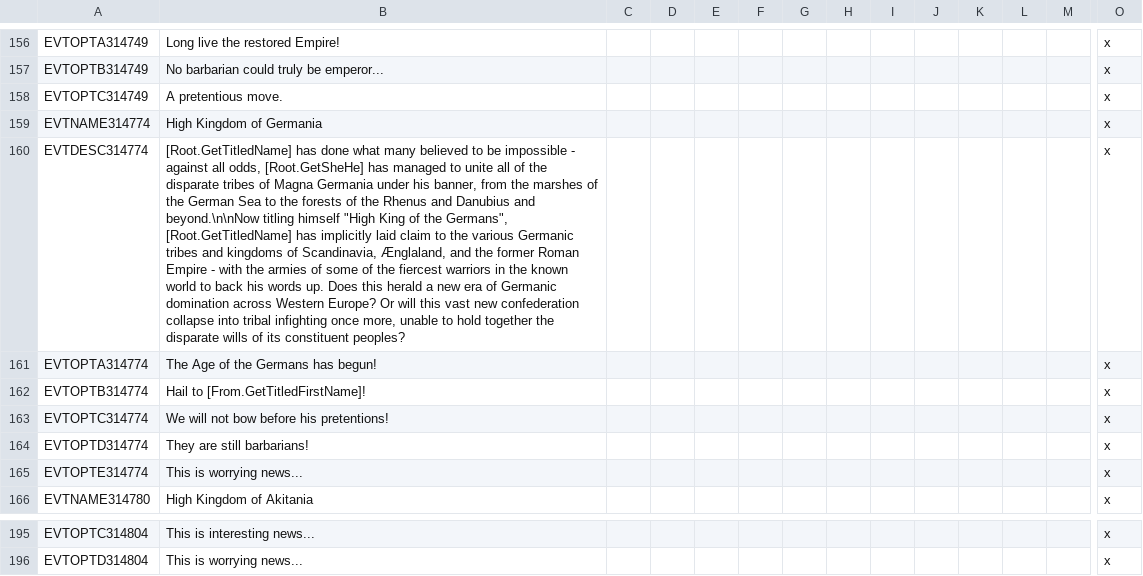
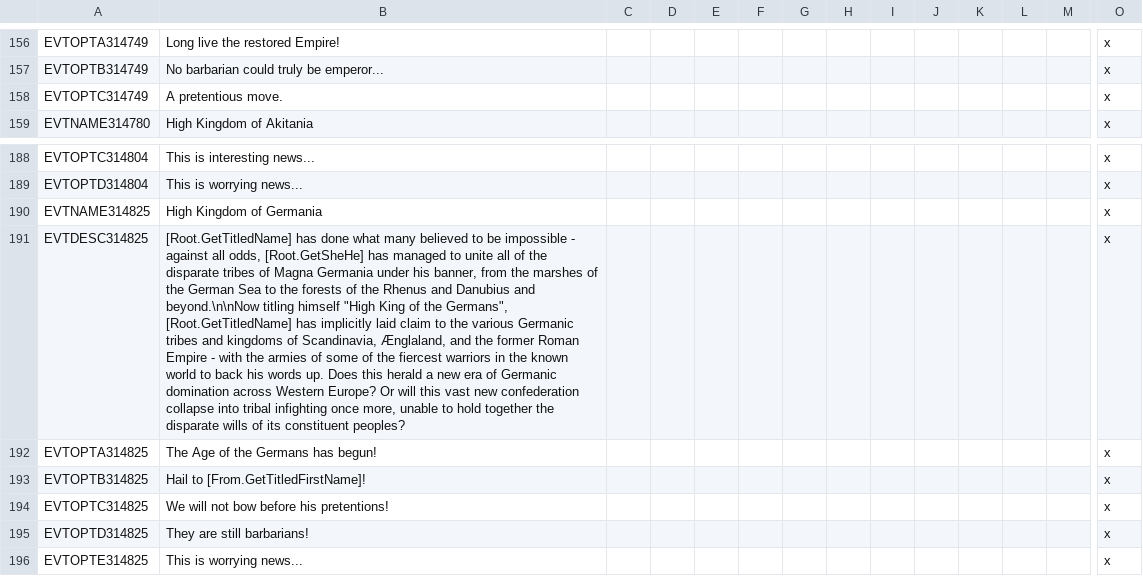
Before and after one commit to DC123456789/Britannia---The-Winter-King, a CSV file: Britannia/localisation/00 Events - High Kingdoms.csv, drawn as a sheet; only a part is shown, gaps mark what is left out; removed rows and columns are numbered as before the commit, all else as after; rows hold the shown columns only; the diff names each change by its address in the sheet, - before the commit and + after, or states it on an @@ line.

Commit message:
- Added de jure reconquest events for Germania (reverse Frankish de jure conquest events)

```diff
--- a/Britannia/localisation/00 Events - High Kingdoms.csv
+++ b/Britannia/localisation/00 Events - High Kingdoms.csv
-row 159: EVTNAME314774 | High Kingdom of Germania |  |  |  |  |  |  |  |  |  |  |  | x
-row 160: EVTDESC314774 | [Root.GetTitledName] has done what many believed to be impossible - against all odds, [Root.GetSheHe] has managed to unite all of the disparate tribes of Magna Germania under his banner, from the marshes of the German Sea to the forests of the Rhenus and Danubius and beyond.\n\nNow titling himself "High King of the Germans", [Root.GetTitledName] has implicitly laid claim to the various Germanic tribes and kingdoms of Scandinavia, Ænglaland, and the former Roman Empire - with the armies of some of the fiercest warriors in the known world to back his words up. Does this herald a new era of Germanic domination across Western Europe? Or will this vast new confederation collapse into tribal infighting once more, unable to hold together the disparate wills of its constituent peoples? |  |  |  |  |  |  |  |  |  |  |  | x
-row 161: EVTOPTA314774 | The Age of the Germans has begun! |  |  |  |  |  |  |  |  |  |  |  | x
-row 162: EVTOPTB314774 | Hail to [From.GetTitledFirstName]! |  |  |  |  |  |  |  |  |  |  |  | x
-row 163: EVTOPTC314774 | We will not bow before his pretentions! |  |  |  |  |  |  |  |  |  |  |  | x
-row 164: EVTOPTD314774 | They are still barbarians! |  |  |  |  |  |  |  |  |  |  |  | x
-row 165: EVTOPTE314774 | This is worrying news... |  |  |  |  |  |  |  |  |  |  |  | x
+row 190: EVTNAME314825 | High Kingdom of Germania |  |  |  |  |  |  |  |  |  |  |  | x
+row 191: EVTDESC314825 | [Root.GetTitledName] has done what many believed to be impossible - against all odds, [Root.GetSheHe] has managed to unite all of the disparate tribes of Magna Germania under his banner, from the marshes of the German Sea to the forests of the Rhenus and Danubius and beyond.\n\nNow titling himself "High King of the Germans", [Root.GetTitledName] has implicitly laid claim to the various Germanic tribes and kingdoms of Scandinavia, Ænglaland, and the former Roman Empire - with the armies of some of the fiercest warriors in the known world to back his words up. Does this herald a new era of Germanic domination across Western Europe? Or will this vast new confederation collapse into tribal infighting once more, unable to hold together the disparate wills of its constituent peoples? |  |  |  |  |  |  |  |  |  |  |  | x
+row 192: EVTOPTA314825 | The Age of the Germans has begun! |  |  |  |  |  |  |  |  |  |  |  | x
+row 193: EVTOPTB314825 | Hail to [From.GetTitledFirstName]! |  |  |  |  |  |  |  |  |  |  |  | x
+row 194: EVTOPTC314825 | We will not bow before his pretentions! |  |  |  |  |  |  |  |  |  |  |  | x
+row 195: EVTOPTD314825 | They are still barbarians! |  |  |  |  |  |  |  |  |  |  |  | x
+row 196: EVTOPTE314825 | This is worrying news... |  |  |  |  |  |  |  |  |  |  |  | x
```
Also changed, not shown: 1 other file.
